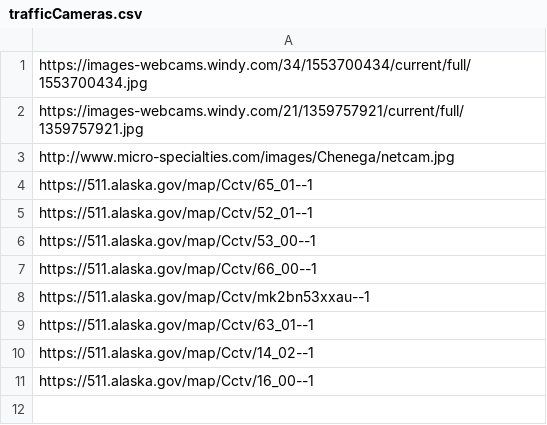
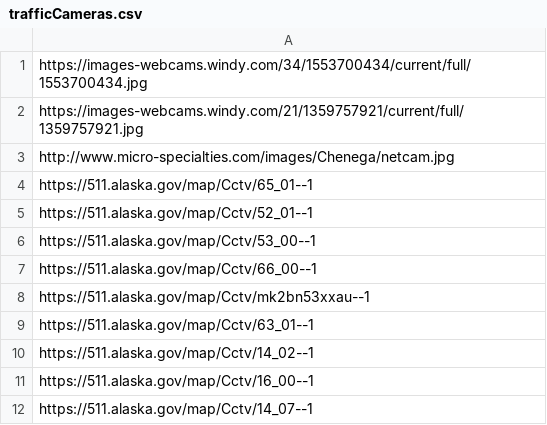
Before and after one commit to StateDocuments/Alaska, a CSV file: trafficCameras.csv, drawn as a sheet.

Commit message:
Update trafficCameras.csv

```diff
--- a/trafficCameras.csv
+++ b/trafficCameras.csv
@@ -11 +11,2 @@ https://511.alaska.gov/map/Cctv/14_02--1
 https://511.alaska.gov/map/Cctv/16_00--1
+https://511.alaska.gov/map/Cctv/14_07--1
```
